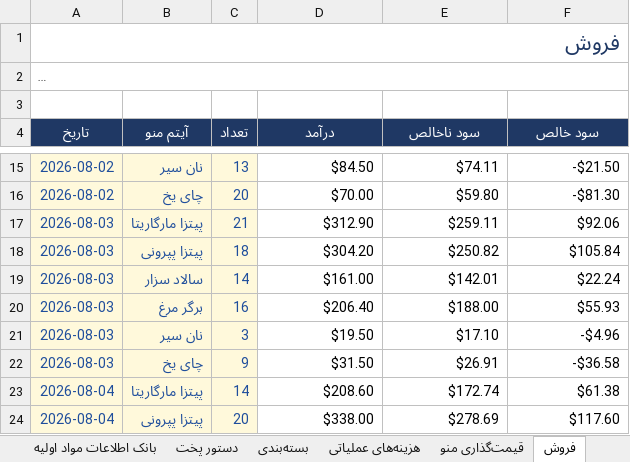
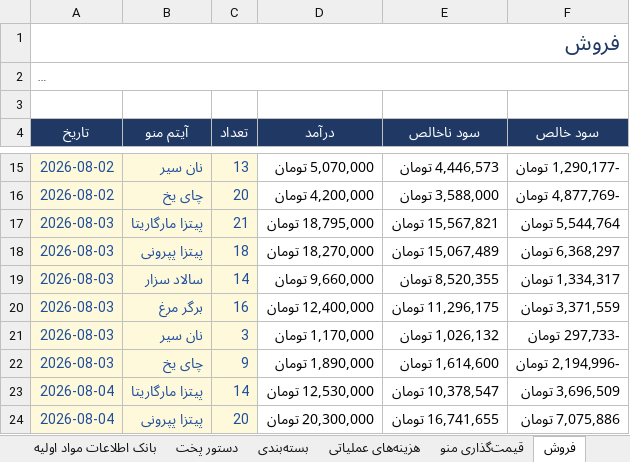
Before and after one commit to Jolly-Panda-Works/jollypanda-website, an Excel workbook: Restaurant_CFO_FA.xlsx, sheet فروش, drawn as a sheet; only a part is shown, gaps mark what is left out; long unchanged cells end in …; values as stored, in another font and other column widths than the file's, no borders; the diff covers the shown part only; the diff names each change by its address in the sheet, - before the commit and + after, or states it on an @@ line.

```diff
--- a/Restaurant_CFO_FA.xlsx (sheet فروش)
+++ b/Restaurant_CFO_FA.xlsx (sheet فروش)
-D15 (درآمد): $84.50
+D15 (درآمد): 5,070,000 تومان
-E15 (سود ناخالص): $74.11
+E15 (سود ناخالص): 4,446,573 تومان
-F15 (سود خالص): -$21.50
+F15 (سود خالص): -1,290,177 تومان
-D16 (درآمد): $70.00
+D16 (درآمد): 4,200,000 تومان
-E16 (سود ناخالص): $59.80
+E16 (سود ناخالص): 3,588,000 تومان
-F16 (سود خالص): -$81.30
+F16 (سود خالص): -4,877,769 تومان
-D17 (درآمد): $312.90
+D17 (درآمد): 18,795,000 تومان
-E17 (سود ناخالص): $259.11
+E17 (سود ناخالص): 15,567,821 تومان
-F17 (سود خالص): $92.06
+F17 (سود خالص): 5,544,764 تومان
-D18 (درآمد): $304.20
+D18 (درآمد): 18,270,000 تومان
-E18 (سود ناخالص): $250.82
+E18 (سود ناخالص): 15,067,489 تومان
-F18 (سود خالص): $105.84
+F18 (سود خالص): 6,368,297 تومان
-D19 (درآمد): $161.00
+D19 (درآمد): 9,660,000 تومان
-E19 (سود ناخالص): $142.01
+E19 (سود ناخالص): 8,520,355 تومان
-F19 (سود خالص): $22.24
+F19 (سود خالص): 1,334,317 تومان
-D20 (درآمد): $206.40
+D20 (درآمد): 12,400,000 تومان
-E20 (سود ناخالص): $188.00
+E20 (سود ناخالص): 11,296,175 تومان
-F20 (سود خالص): $55.93
+F20 (سود خالص): 3,371,559 تومان
-D21 (درآمد): $19.50
+D21 (درآمد): 1,170,000 تومان
-E21 (سود ناخالص): $17.10
+E21 (سود ناخالص): 1,026,132 تومان
-F21 (سود خالص): -$4.96
+F21 (سود خالص): -297,733 تومان
-D22 (درآمد): $31.50
+D22 (درآمد): 1,890,000 تومان
-E22 (سود ناخالص): $26.91
+E22 (سود ناخالص): 1,614,600 تومان
-F22 (سود خالص): -$36.58
+F22 (سود خالص): -2,194,996 تومان
-D23 (درآمد): $208.60
+D23 (درآمد): 12,530,000 تومان
-E23 (سود ناخالص): $172.74
+E23 (سود ناخالص): 10,378,547 تومان
-F23 (سود خالص): $61.38
+F23 (سود خالص): 3,696,509 تومان
-D24 (درآمد): $338.00
+D24 (درآمد): 20,300,000 تومان
-E24 (سود ناخالص): $278.69
+E24 (سود ناخالص): 16,741,655 تومان
-F24 (سود خالص): $117.60
+F24 (سود خالص): 7,075,886 تومان
```
Also changed, not shown: 330 edited cells elsewhere in this sheet, sheet قیمت‌گذاری منو, sheet بسته‌بندی, sheet بانک اطلاعات مواد اولیه, sheet داشبورد, sheet دستور پخت, sheet هزینه‌های عملیاتی, 5 more sheets, formulas that keep their value, charts or pictures.
